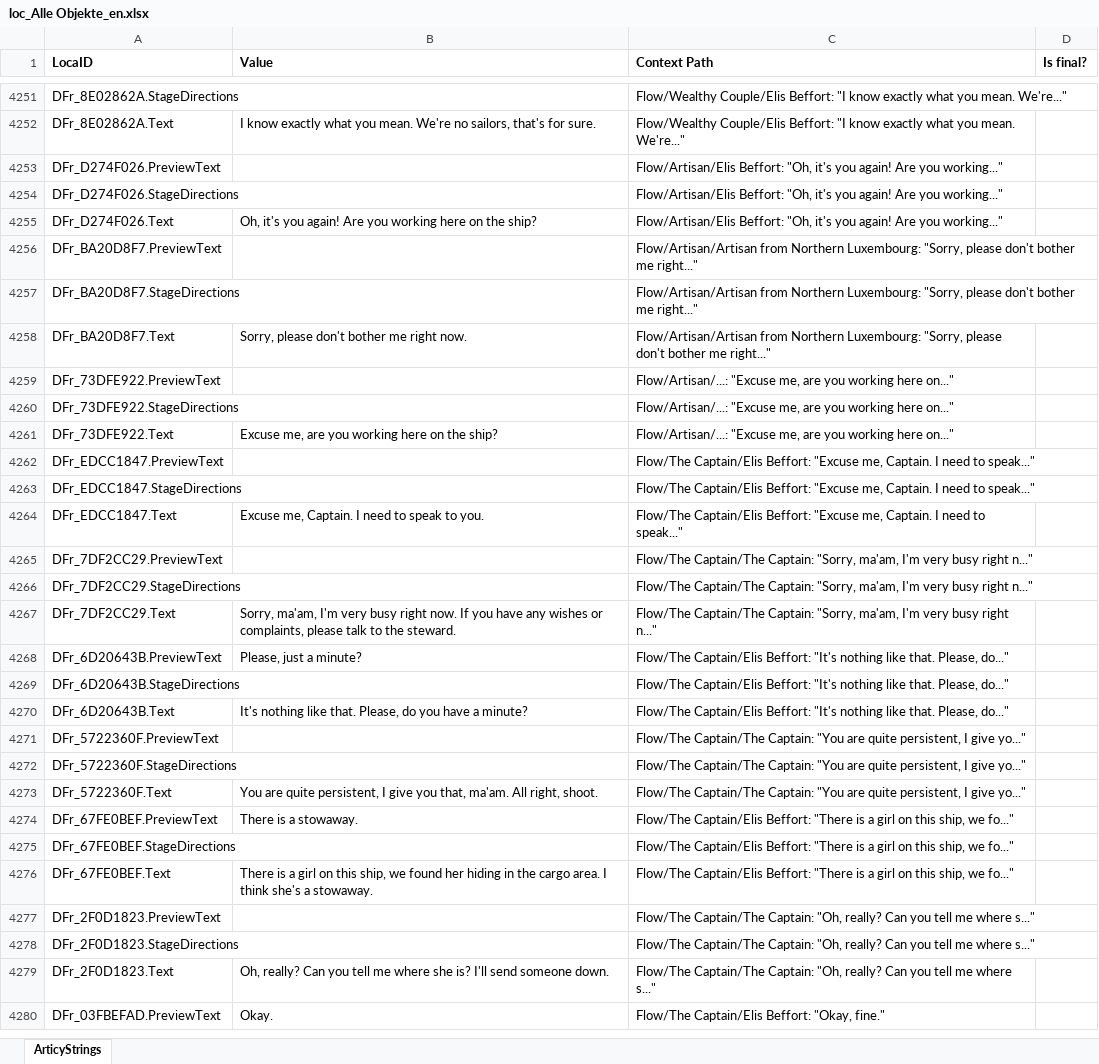
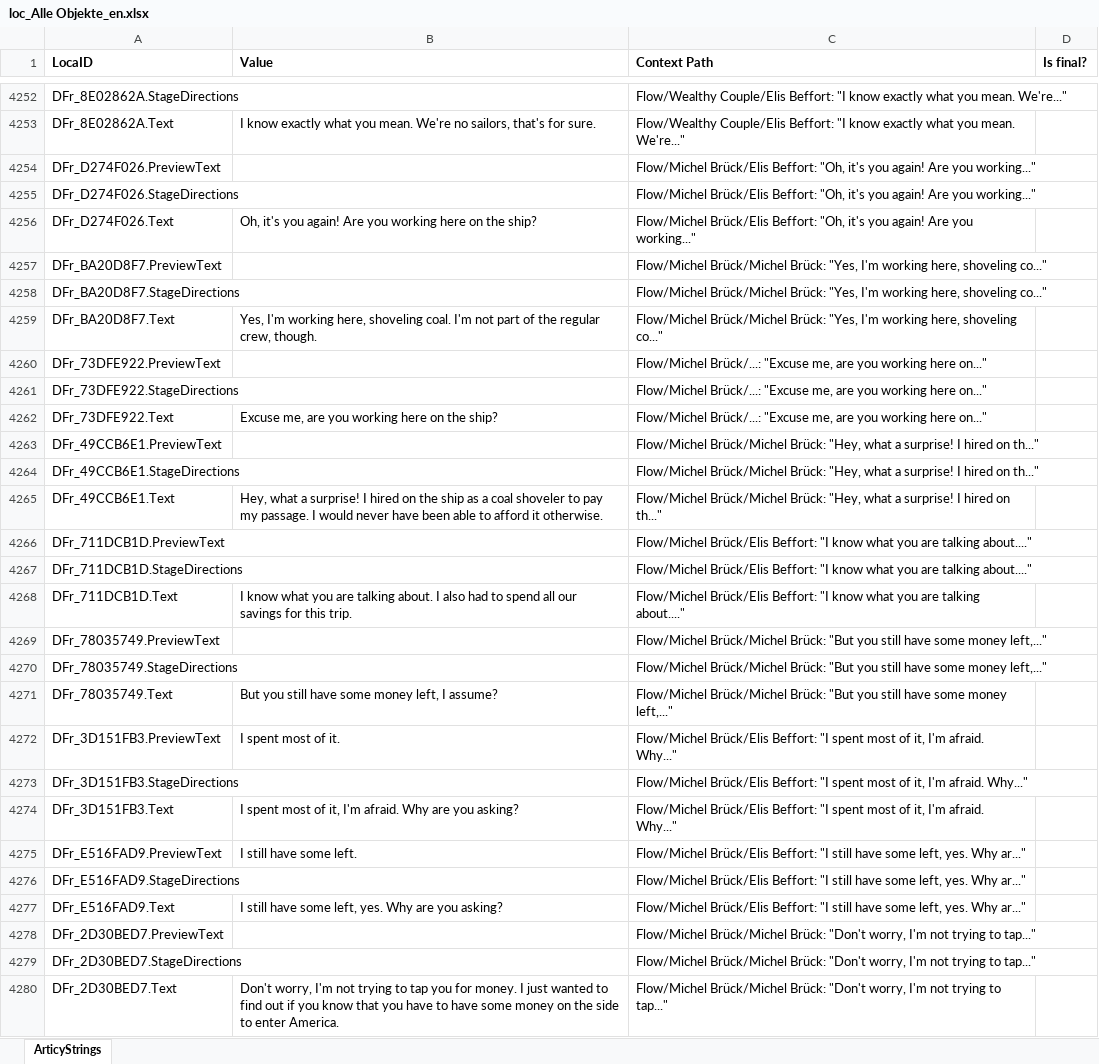
Before and after one commit to migrantschronicles/1892, an Excel workbook: Assets/Dialogs/loc_Alle Objekte_en.xlsx, sheet ArticyStrings, drawn as a sheet; only a part is shown, gaps mark what is left out; the shorter side is filled out with more unchanged rows; values as stored, in another font and other column widths than the file's, no borders; addresses are those after the commit; the diff covers the shown part only; the diff names each change by its address in the sheet, - before the commit and + after, or states it on an @@ line.

```diff
--- a/Assets/Dialogs/loc_Alle Objekte_en.xlsx (sheet ArticyStrings)
+++ b/Assets/Dialogs/loc_Alle Objekte_en.xlsx (sheet ArticyStrings)
-C4254:C4256 (Context Path): Flow/Artisan/Elis Beffort: "Oh,…
+C4254:C4256 (Context Path): Flow/Michel Brück/Elis Beffort: "Oh,…
-C4257:C4259 (Context Path): Flow/Artisan/Artisan from Northern Luxembourg: "Sorry, please don't bother me right..."
+C4257:C4259 (Context Path): Flow/Michel Brück/Michel Brück: "Yes, I'm working here, shoveling co..."
-B4259 (Value): Sorry, please don't bother me right now.
+B4259 (Value): Yes, I'm working here, shoveling coal. I'm not part of the regular crew, though.
-C4260:C4262 (Context Path): Flow/Artisan/...: "Excuse me,…
+C4260:C4262 (Context Path): Flow/Michel Brück/...: "Excuse me,…
+row 4263: DFr_49CCB6E1.PreviewText |  | Flow/Michel Brück/Michel Brück: "Hey, what a surprise! I hired on th..."
+row 4264: DFr_49CCB6E1.StageDirections |  | Flow/Michel Brück/Michel Brück: "Hey, what a surprise! I hired on th..."
+row 4265: DFr_49CCB6E1.Text | Hey, what a surprise! I hired on the ship as a coal shoveler to pay my passage. I would never have been able to afford it otherwise. | Flow/Michel Brück/Michel Brück: "Hey, what a surprise! I hired on th..."
+row 4266: DFr_711DCB1D.PreviewText |  | Flow/Michel Brück/Elis Beffort: "I know what you are talking about...."
+row 4267: DFr_711DCB1D.StageDirections |  | Flow/Michel Brück/Elis Beffort: "I know what you are talking about...."
+row 4268: DFr_711DCB1D.Text | I know what you are talking about. I also had to spend all our savings for this trip. | Flow/Michel Brück/Elis Beffort: "I know what you are talking about...."
+row 4269: DFr_78035749.PreviewText |  | Flow/Michel Brück/Michel Brück: "But you still have some money left,..."
+row 4270: DFr_78035749.StageDirections |  | Flow/Michel Brück/Michel Brück: "But you still have some money left,..."
+row 4271: DFr_78035749.Text | But you still have some money left, I assume? | Flow/Michel Brück/Michel Brück: "But you still have some money left,..."
+row 4272: DFr_3D151FB3.PreviewText | I spent most of it. | Flow/Michel Brück/Elis Beffort: "I spent most of it, I'm afraid. Why..."
+row 4273: DFr_3D151FB3.StageDirections |  | Flow/Michel Brück/Elis Beffort: "I spent most of it, I'm afraid. Why..."
+row 4274: DFr_3D151FB3.Text | I spent most of it, I'm afraid. Why are you asking? | Flow/Michel Brück/Elis Beffort: "I spent most of it, I'm afraid. Why..."
+row 4275: DFr_E516FAD9.PreviewText | I still have some left. | Flow/Michel Brück/Elis Beffort: "I still have some left, yes. Why ar..."
+row 4276: DFr_E516FAD9.StageDirections |  | Flow/Michel Brück/Elis Beffort: "I still have some left, yes. Why ar..."
+row 4277: DFr_E516FAD9.Text | I still have some left, yes. Why are you asking? | Flow/Michel Brück/Elis Beffort: "I still have some left, yes. Why ar..."
+row 4278: DFr_2D30BED7.PreviewText |  | Flow/Michel Brück/Michel Brück: "Don't worry, I'm not trying to tap..."
+row 4279: DFr_2D30BED7.StageDirections |  | Flow/Michel Brück/Michel Brück: "Don't worry, I'm not trying to tap..."
+row 4280: DFr_2D30BED7.Text | Don't worry, I'm not trying to tap you for money. I just wanted to find out if you know that you have to have some money on the side to enter America. | Flow/Michel Brück/Michel Brück: "Don't worry, I'm not trying to tap..."
```
Also changed, not shown: 49 added rows, 6 removed rows, 3 moved rows and 177 edited cells elsewhere in this sheet, 3 other files.
